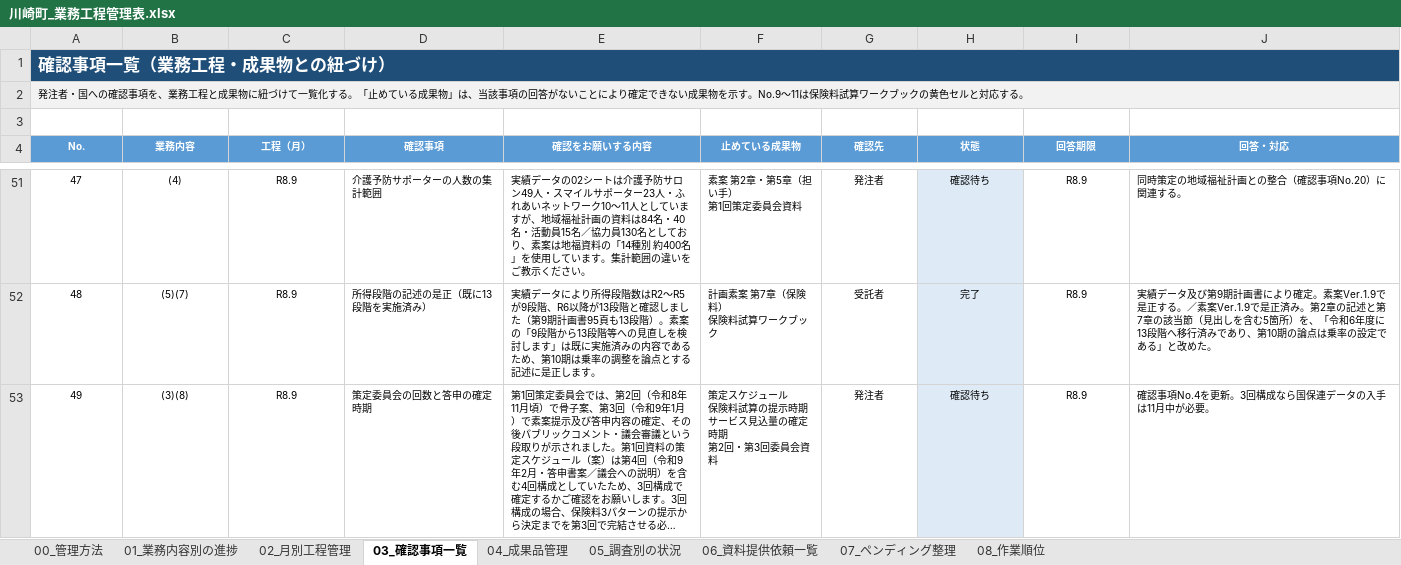
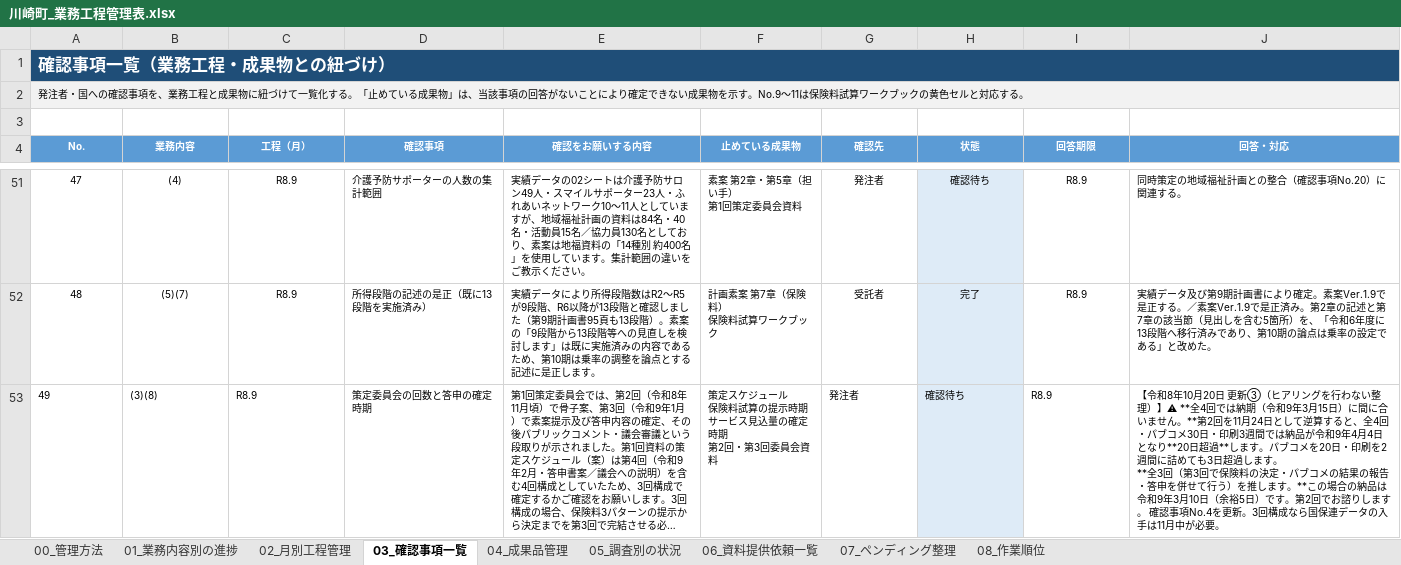
Before and after one commit to ryowakayama-gif/repository, an Excel workbook: kawasaki_project/川崎町_業務工程管理表.xlsx, sheet 03_確認事項一覧, drawn as a sheet; only a part is shown, gaps mark what is left out; long unchanged cells end in …; values as stored, in another font and other column widths than the file's, no borders; ↵ is a line break in a cell; the diff covers the shown part only; the diff names each change by its address in the sheet, - before the commit and + after, or states it on an @@ line.

```diff
--- a/kawasaki_project/川崎町_業務工程管理表.xlsx (sheet 03_確認事項一覧)
+++ b/kawasaki_project/川崎町_業務工程管理表.xlsx (sheet 03_確認事項一覧)
-A53:C53 alignment: center
+A53:C53 alignment: left
-G53:I53 alignment: center
+G53:I53 alignment: left
-J53 (回答・対応): 確認事項…
+J53 (回答・対応): 【令和8年10月20日 更新③（ヒアリングを行わない整理）】⚠ **全4回では納期（令和9年3月15日）に間に合いません。**第2回を11月24日として逆算すると、全4回・パブコメ30日・印刷3週間では納品が令和9年4月4日となり**20日超過**します。パブコメを20日・印刷を2週間に詰めても3日超過します。 ↵ **全3回（第3回で保険料の決定・パブコメの結果の報告・答申を併せて行う）を推します。**この場合の納品は令和9年3月10日（余裕5日）です。第2回でお諮りします。 確認事項…
```
Also changed, not shown: 8 edited cells and cell formats elsewhere in this sheet, sheet 08_作業順位, sheet 04_成果品管理, 4 other files.
